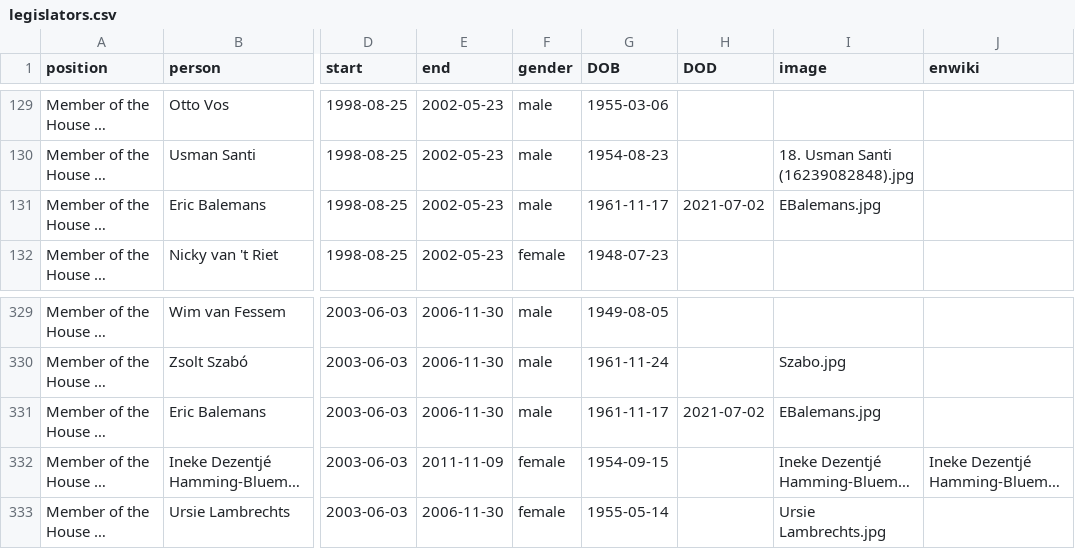
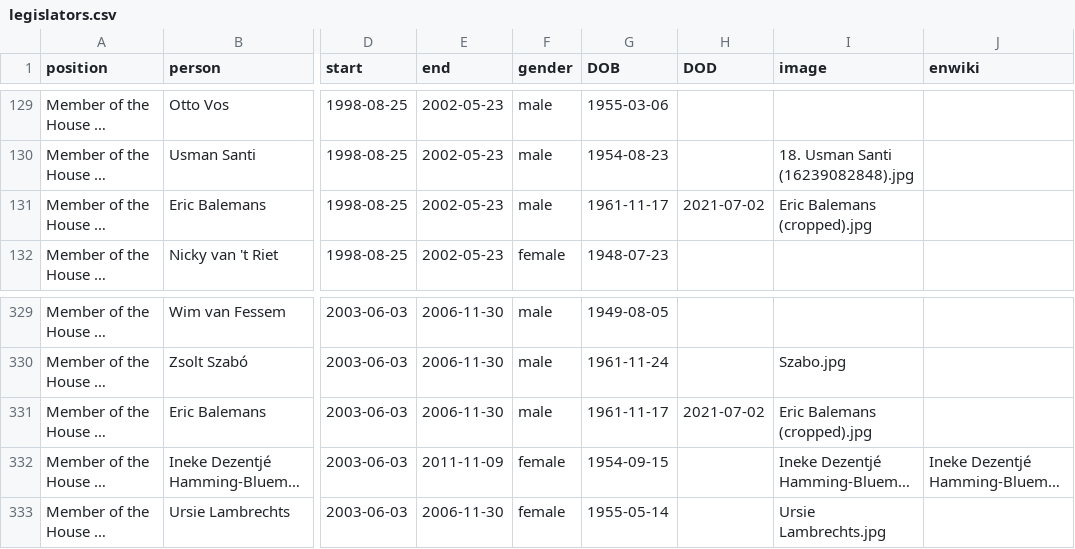
Before and after one commit to every-politician-scrapers/netherlands-cabinet, a CSV file: html/legislators.csv, drawn as a sheet; only a part is shown, gaps mark what is left out; long unchanged cells end in …; the diff names each change by its address in the sheet, - before the commit and + after, or states it on an @@ line.

```diff
--- a/html/legislators.csv
+++ b/html/legislators.csv
-I131 (image): EBalemans.jpg
+I131 (image): Eric Balemans (cropped).jpg
-I331 (image): EBalemans.jpg
+I331 (image): Eric Balemans (cropped).jpg
```
Also changed, not shown: html/current.csv, html/holders21.csv.
